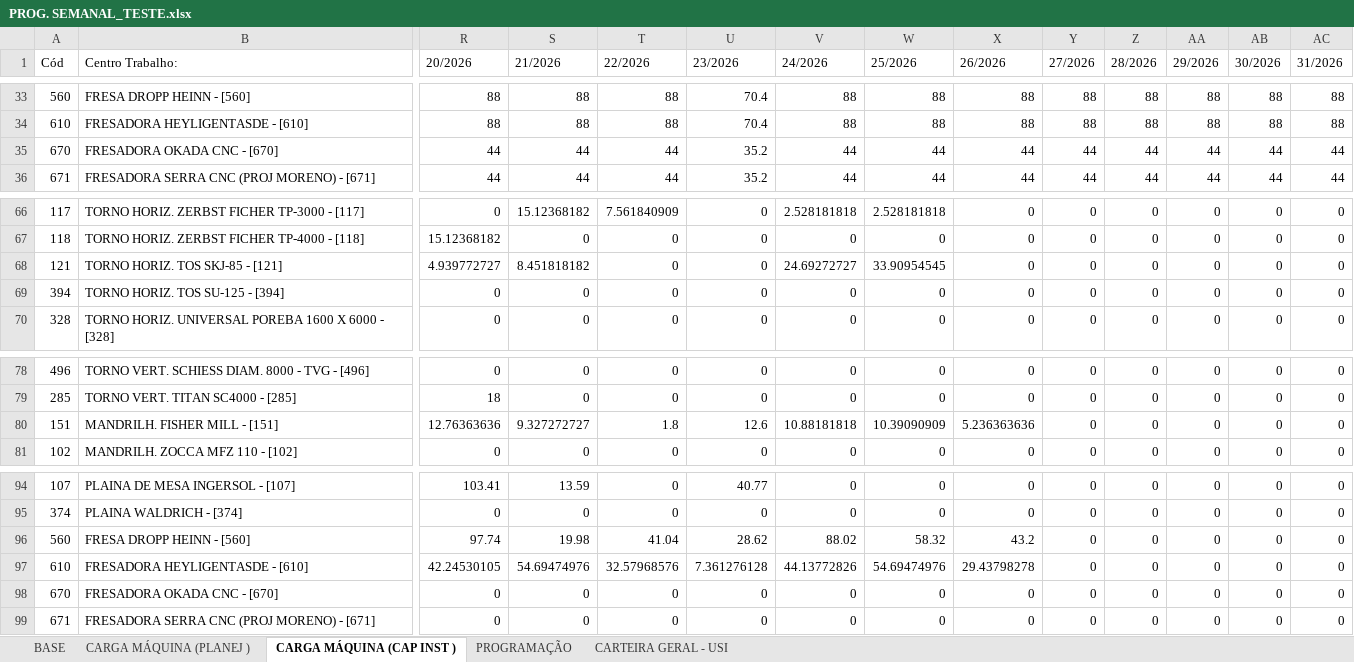
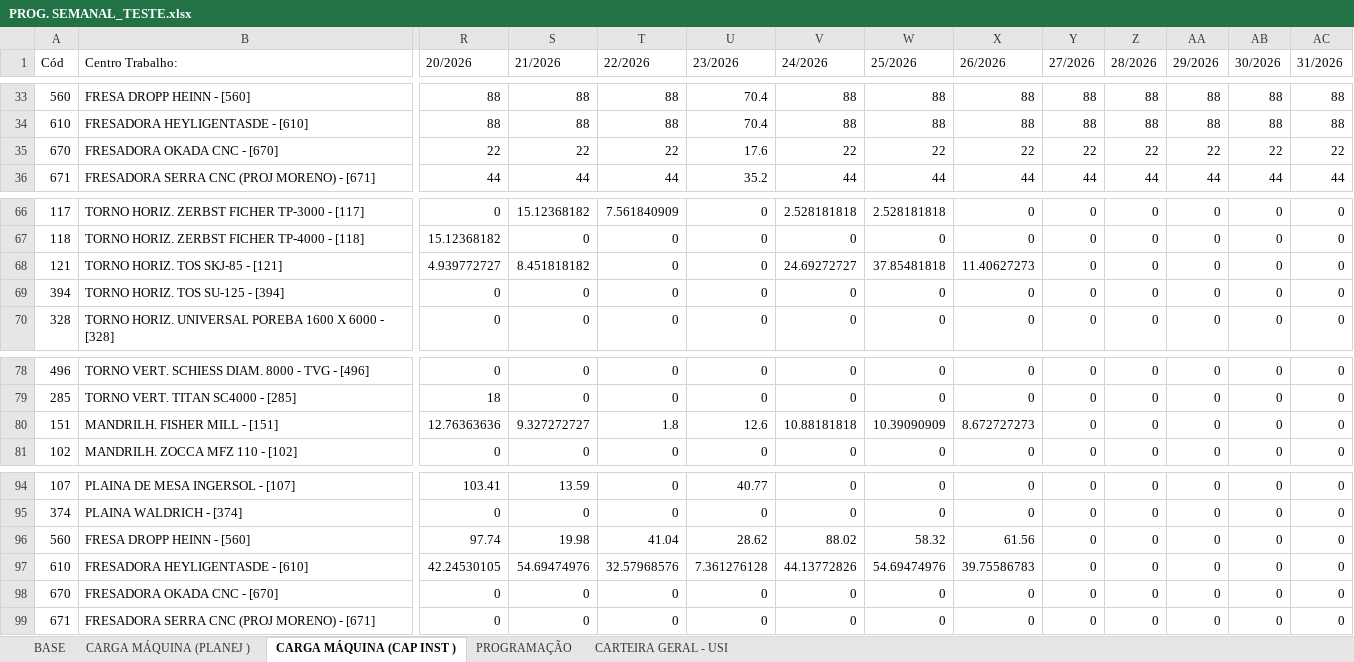
Before and after one commit to gilmarcosta2812200-hash/Progr_MECAL.html, an Excel workbook: PROG. SEMANAL_TESTE.xlsx, sheet CARGA MÁQUINA (CAP INST ), drawn as a sheet; only a part is shown, gaps mark what is left out; values as stored, in another font and other column widths than the file's, no borders; table styles not drawn; removed rows and columns are numbered as before the commit, all else as after; rows hold the shown columns only; the diff names each change by its address in the sheet, - before the commit and + after, or states it on an @@ line.

```diff
--- a/PROG. SEMANAL_TESTE.xlsx (sheet CARGA MÁQUINA (CAP INST ))
+++ b/PROG. SEMANAL_TESTE.xlsx (sheet CARGA MÁQUINA (CAP INST ))
-row 35: 670 | FRESADORA OKADA CNC - [670] | 44 | 44 | 44 | 35.2 | 44 | 44 | 44 | 44 | 44 | 44 | 44 | 44
+row 35: 670 | FRESADORA OKADA CNC - [670] | 22 | 22 | 22 | 17.6 | 22 | 22 | 22 | 22 | 22 | 22 | 22 | 22
-W68 (25/2026): 33.90954545
+W68 (25/2026): 37.85481818
-X68 (26/2026): 0
+X68 (26/2026): 11.40627273
-X80 (26/2026): 5.236363636
+X80 (26/2026): 8.672727273
-X96 (26/2026): 43.2
+X96 (26/2026): 61.56
-X97 (26/2026): 29.43798278
+X97 (26/2026): 39.75586783
```
Also changed, not shown: sheet PROGRAMAÇÃO, sheet BASE, sheet CARGA MÁQUINA (PLANEJ ).
